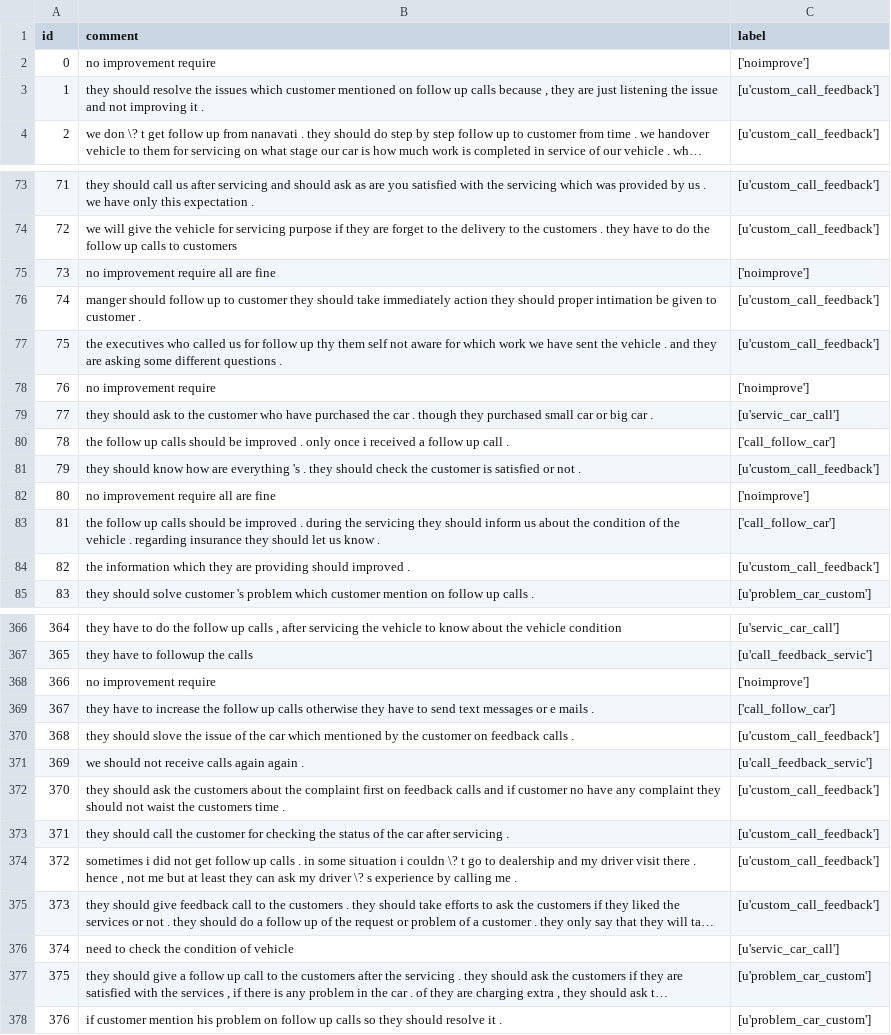
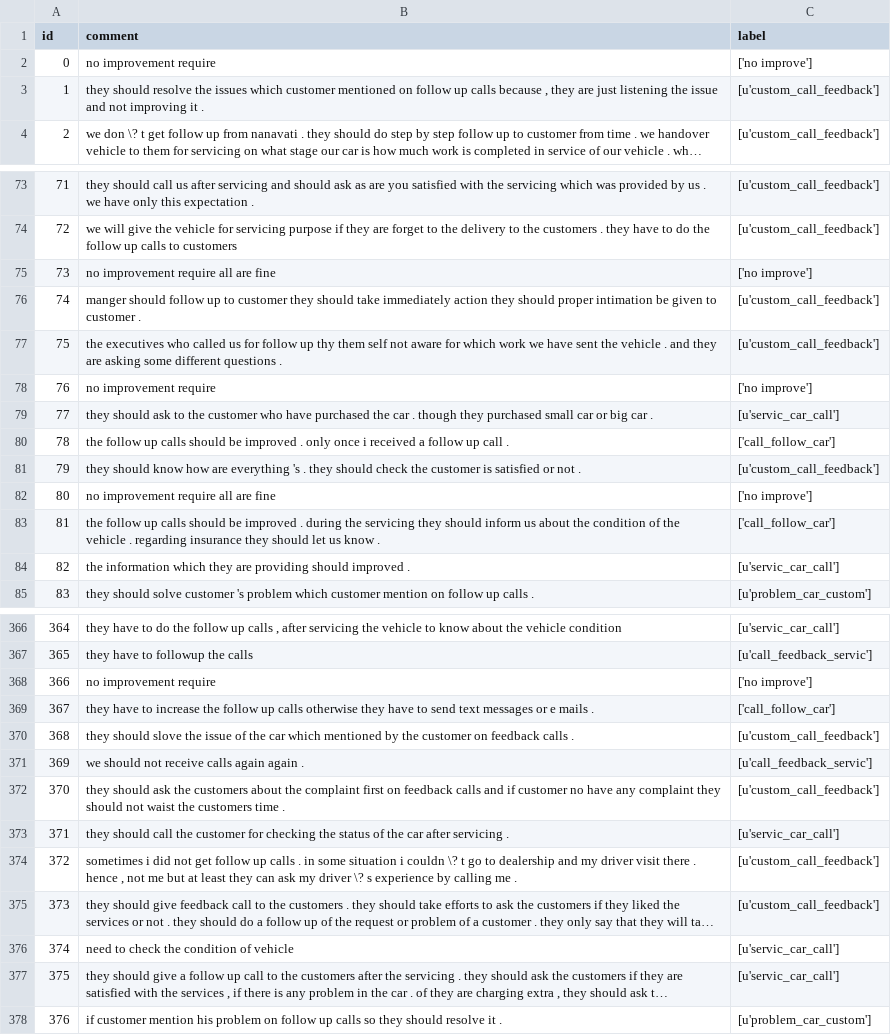
Before and after one commit to Li-Pengfei/review_clustering_Deloitte, a CSV file: tmp_result/10_tmp.csv, drawn as a sheet; only a part is shown, gaps mark what is left out; long unchanged cells end in …; the diff covers the shown part only; the diff names each change by its address in the sheet, - before the commit and + after, or states it on an @@ line.

Commit message:
result writen to tem_result folder

```diff
--- a/tmp_result/10_tmp.csv
+++ b/tmp_result/10_tmp.csv
-C2 (label): ['noimprove']
+C2 (label): ['no improve']
-C75 (label): ['noimprove']
+C75 (label): ['no improve']
-C78 (label): ['noimprove']
+C78 (label): ['no improve']
-C82 (label): ['noimprove']
+C82 (label): ['no improve']
-C84 (label): [u'custom_call_feedback']
+C84 (label): [u'servic_car_call']
-C368 (label): ['noimprove']
+C368 (label): ['no improve']
-C373 (label): [u'custom_call_feedback']
+C373 (label): [u'servic_car_call']
-C377 (label): [u'problem_car_custom']
+C377 (label): [u'servic_car_call']
```
Also changed, not shown: 18 edited cells elsewhere in this file, 38 other files.
